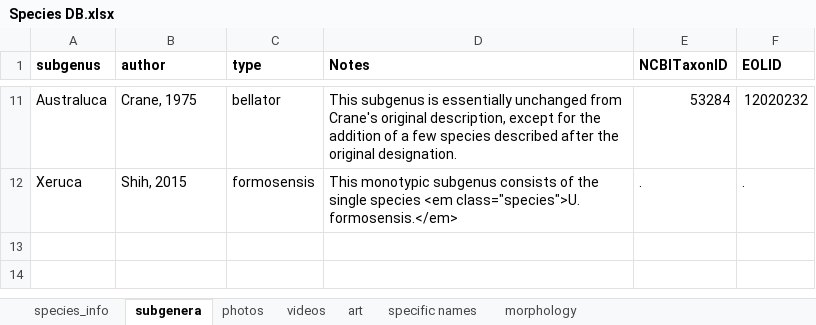
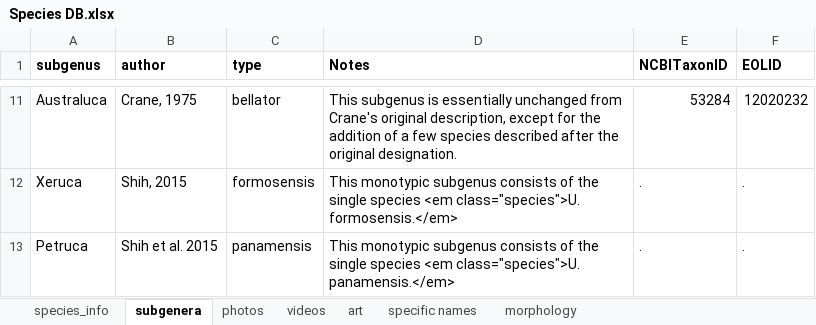
Before and after one commit to msrosenberg/fiddlercrab.info, an Excel workbook: Data/Species DB.xlsx, sheet subgenera, drawn as a sheet; only a part is shown, gaps mark what is left out; values as stored, in another font and other column widths than the file's, no borders; the diff names each change by its address in the sheet, - before the commit and + after, or states it on an @@ line.

```diff
--- a/Data/Species DB.xlsx (sheet subgenera)
+++ b/Data/Species DB.xlsx (sheet subgenera)
+row 13: Petruca | Shih et al. 2015 | panamensis | This monotypic subgenus consists of the single species <em class="species">U. panamensis.</em> | . | .
```
Also changed, not shown: sheet species_info, Data/fiddler crab citations.xlsx, 9 other files.
